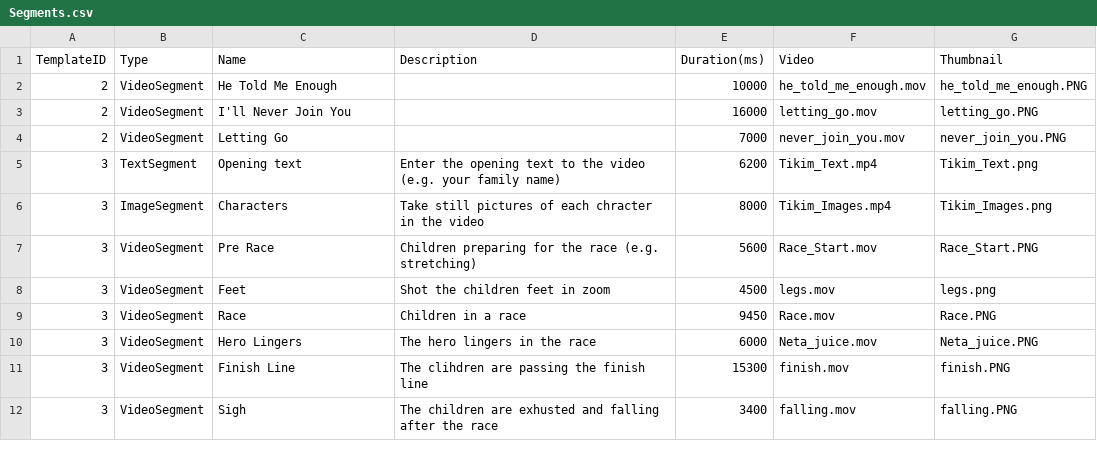
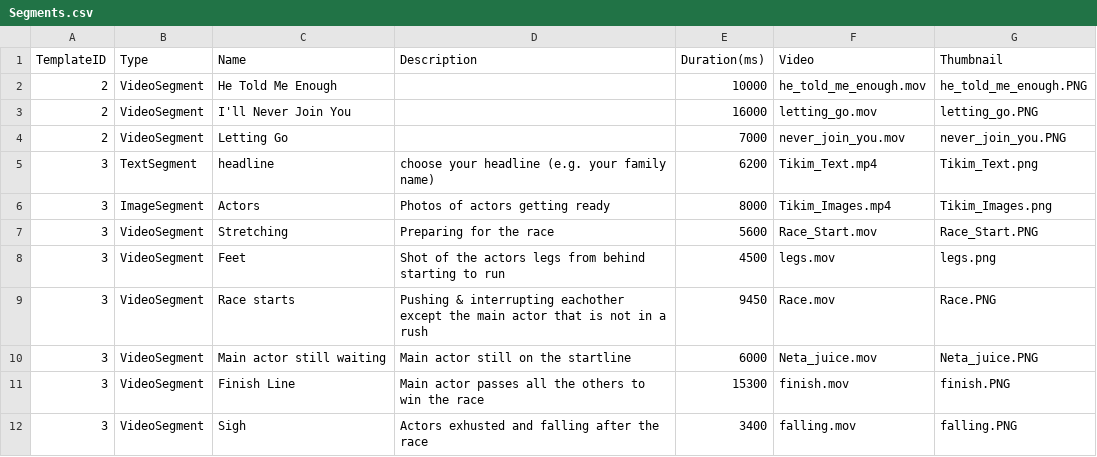
Before and after one commit to nirch/homage-prototype, a CSV file: HomagePrototype/Model/TemplateLoader/Resources/Segments.csv, drawn as a sheet.

Commit message:
changing  the text

```diff
--- a/HomagePrototype/Model/TemplateLoader/Resources/Segments.csv
+++ b/HomagePrototype/Model/TemplateLoader/Resources/Segments.csv
@@ -4,9 +4,9 @@ TemplateID,Type,Name,Description,Duration(ms),Video,Thumbnail
 2,VideoSegment,Letting Go,,7000,never_join_you.mov,never_join_you.PNG
-3,TextSegment,Opening text,Enter the opening text to the video (e.g. your family name),6200,Tikim_Text.mp4,Tikim_Text.png
-3,ImageSegment,Characters,Take still pictures of each chracter in the video,8000,Tikim_Images.mp4,Tikim_Images.png
-3,VideoSegment,Pre Race,Children preparing for the race (e.g. stretching),5600,Race_Start.mov,Race_Start.PNG
-3,VideoSegment,Feet,Shot the children feet in zoom,4500,legs.mov,legs.png
-3,VideoSegment,Race,Children in a race,9450,Race.mov,Race.PNG
-3,VideoSegment,Hero Lingers,The hero lingers in the race,6000,Neta_juice.mov,Neta_juice.PNG
-3,VideoSegment,Finish Line,The clihdren are passing the finish line,15300,finish.mov,finish.PNG
-3,VideoSegment,Sigh,The children are exhusted and falling after the race,3400,falling.mov,falling.PNG
+3,TextSegment,headline,choose your headline (e.g. your family name),6200,Tikim_Text.mp4,Tikim_Text.png
+3,ImageSegment,Actors,Photos of actors getting ready,8000,Tikim_Images.mp4,Tikim_Images.png
+3,VideoSegment,Stretching,Preparing for the race,5600,Race_Start.mov,Race_Start.PNG
+3,VideoSegment,Feet,Shot of the actors legs from behind starting to run,4500,legs.mov,legs.png
+3,VideoSegment,Race starts,Pushing & interrupting eachother except the main actor that is not in a rush,9450,Race.mov,Race.PNG
+3,VideoSegment,Main actor still waiting,Main actor still on the startline,6000,Neta_juice.mov,Neta_juice.PNG
+3,VideoSegment,Finish Line,Main actor passes all the others to win the race,15300,finish.mov,finish.PNG
+3,VideoSegment,Sigh,Actors exhusted and falling after the race,3400,falling.mov,falling.PNG
```
Also changed, not shown: HomagePrototype/Model/TemplateLoader/Resources/Templates.csv.
